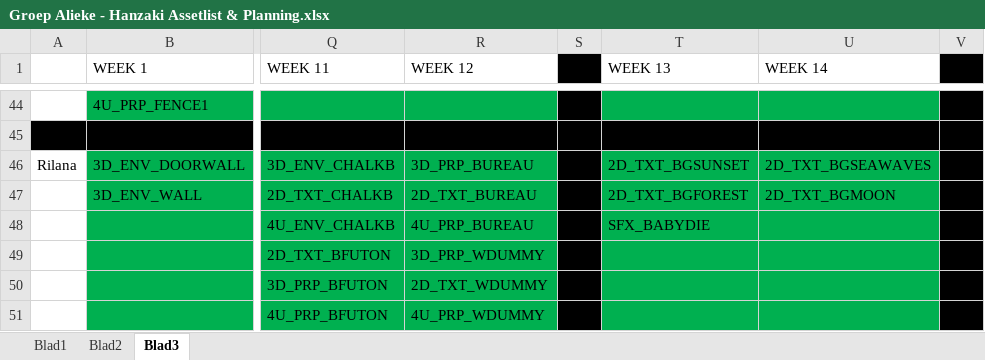
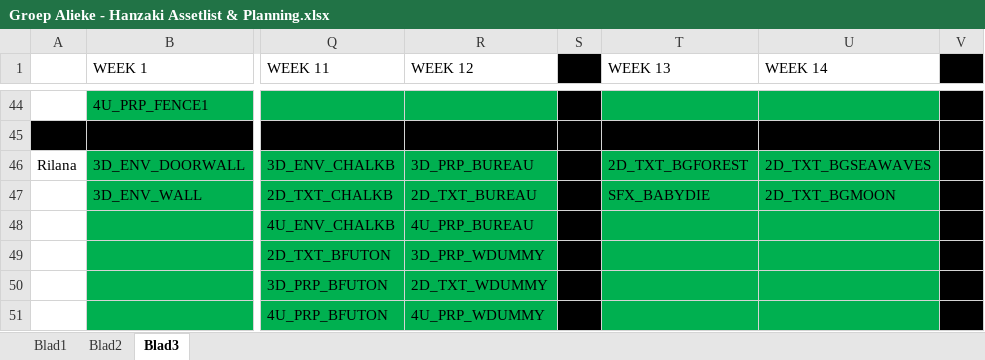
Before and after one commit to happy30/KappaSquad, an Excel workbook: Concept/Documentation/Groep Alieke - Hanzaki Assetlist & Planning.xlsx, sheet Blad3, drawn as a sheet; only a part is shown, gaps mark what is left out; values as stored, in another font and other column widths than the file's, no borders; the diff names each change by its address in the sheet, - before the commit and + after, or states it on an @@ line.

```diff
--- a/Concept/Documentation/Groep Alieke - Hanzaki Assetlist & Planning.xlsx (sheet Blad3)
+++ b/Concept/Documentation/Groep Alieke - Hanzaki Assetlist & Planning.xlsx (sheet Blad3)
-T46 (WEEK 13): 2D_TXT_BGSUNSET
+T46 (WEEK 13): 2D_TXT_BGFOREST
-T47 (WEEK 13): 2D_TXT_BGFOREST
+T47 (WEEK 13): SFX_BABYDIE
-T48 (WEEK 13): SFX_BABYDIE
+T48 (WEEK 13): (empty)
```
Also changed, not shown: sheet Blad2, 8 other files.
